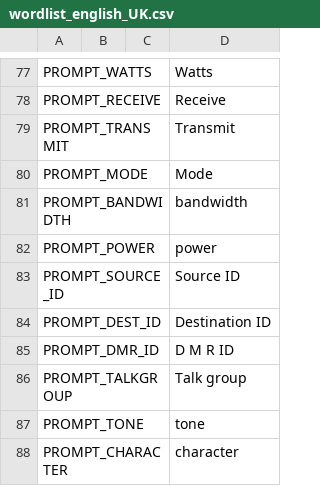
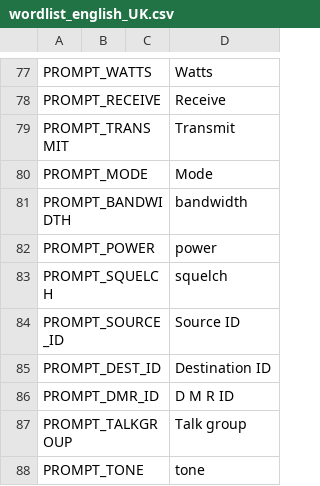
Before and after one commit to OpenRTX/OpenRTX, a CSV file: subprojects/voicePromptGenerator/languages/english_UK/wordlist_english_UK.csv, drawn as a sheet; only a part is shown, gaps mark what is left out; the shorter side is filled out with more unchanged rows.

Commit message:
Added support for announcing macros for adjusting brightness and squelch. Added voiceprompt for squelch.

```diff
--- a/subprojects/voicePromptGenerator/languages/english_UK/wordlist_english_UK.csv
+++ b/subprojects/voicePromptGenerator/languages/english_UK/wordlist_english_UK.csv
@@ -82,2 +82,3 @@ PROMPT_BANDWIDTH,,,bandwidth
 PROMPT_POWER,,,power
+PROMPT_SQUELCH,,,squelch
 PROMPT_SOURCE_ID,,,Source ID
```
Also changed, not shown: subprojects/voicePromptGenerator/languages/english_USA/wordlist_english_USA.csv, 4 other files.
